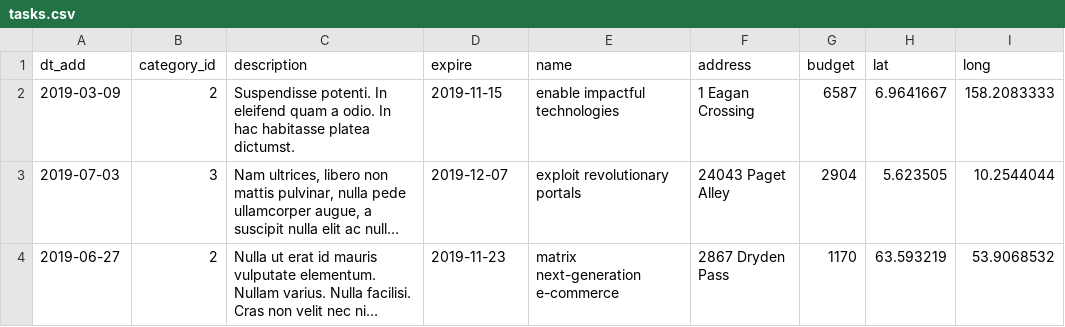
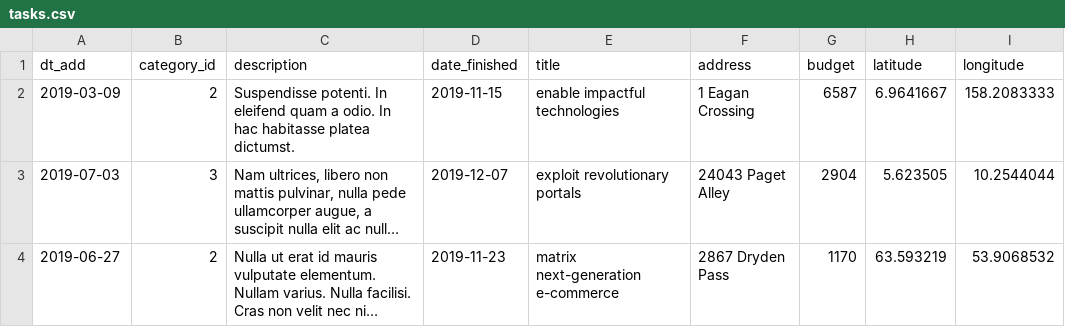
Before and after one commit to htmlacademy-yii/1261731-task-force-1, a CSV file: data/tasks.csv, drawn as a sheet; only a part is shown; long unchanged cells end in ….

```diff
--- a/data/tasks.csv
+++ b/data/tasks.csv
@@ -1,2 +1,2 @@
-dt_add,category_id,description,expire,name,address,budget,lat,long
+dt_add,category_id,description,date_finished,title,address,budget,latitude,longitude
 2019-03-09,2,Suspendisse potenti. In eleifend quam a odio. In hac habitasse platea dictumst.,2019-11-15,enable impactful technologies,1 Eagan Crossing,6587,6.9641667,158.2083333
```
Also changed, not shown: data/profiles.csv, data/replies.csv, 5 other files.
